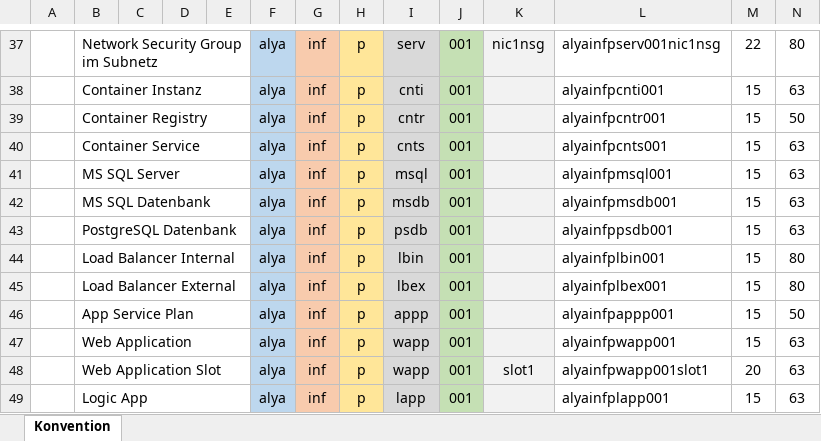
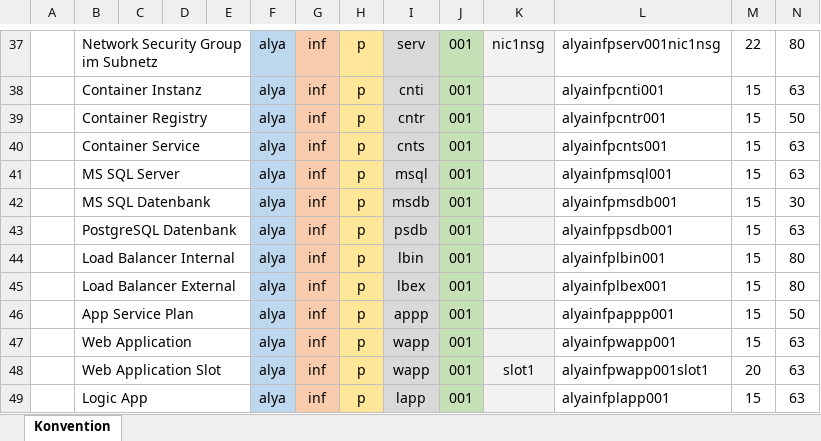
Before and after one commit to AlyaKoni/ALYADO-ADM-Public, an Excel workbook: data/naming/NamingConventionAzure.xlsx, sheet Konvention, drawn as a sheet; only a part is shown, gaps mark what is left out; values as stored, in another font and other column widths than the file's, no borders; charts and pictures and conditional formats not drawn; the diff names each change by its address in the sheet, - before the commit and + after, or states it on an @@ line.

Commit message:
Changes in roles and naming convention

```diff
--- a/data/naming/NamingConventionAzure.xlsx (sheet Konvention)
+++ b/data/naming/NamingConventionAzure.xlsx (sheet Konvention)
-N42: 63
+N42: 30
```
Also changed, not shown: data/aad/Rollen.xlsx.
